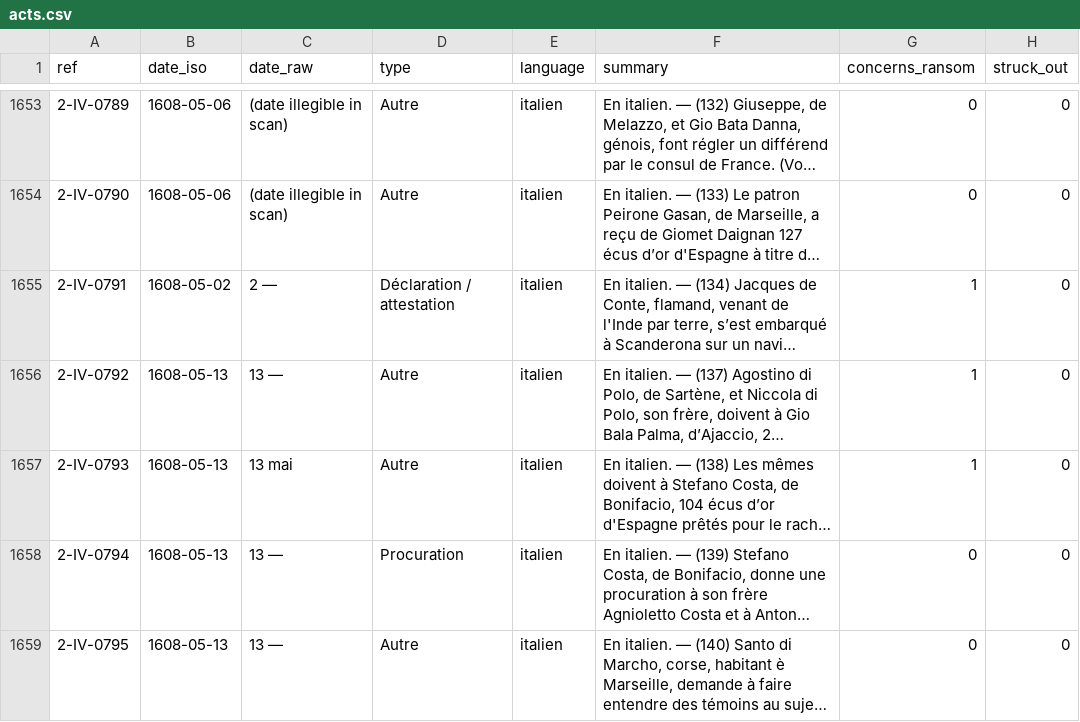
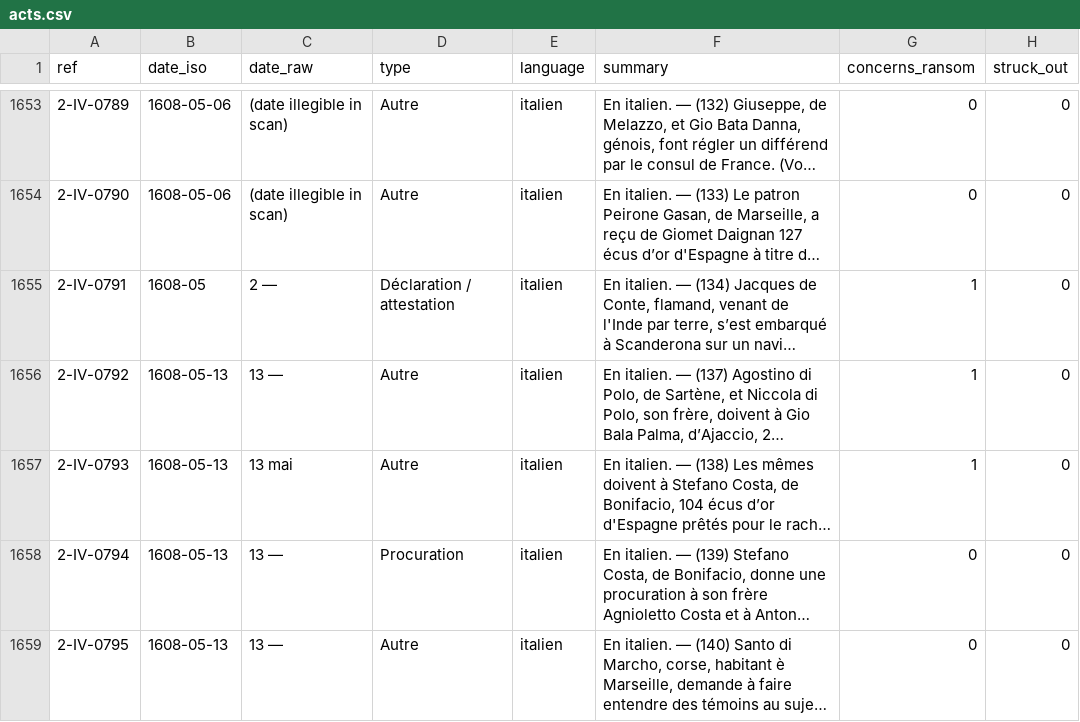
Before and after one commit to ozeleda/grandchamp-catalogue, a CSV file: csv/acts.csv, drawn as a sheet; only a part is shown, gaps mark what is left out; long unchanged cells end in …; the diff covers the shown part only; the diff names each change by its address in the sheet, - before the commit and + after, or states it on an @@ line.

```diff
--- a/csv/acts.csv
+++ b/csv/acts.csv
-B1655 (date_iso): 1608-05-02
+B1655 (date_iso): 1608-05
```
Also changed, not shown: 1 added row, 1 removed row and 7 edited cells elsewhere in this file, csv/act_amounts.csv, 3 other files.
